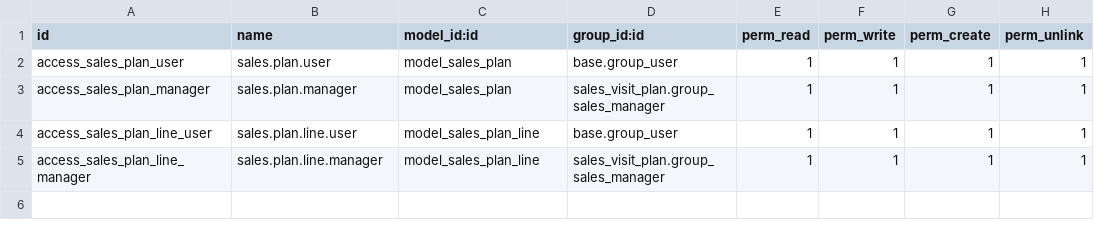
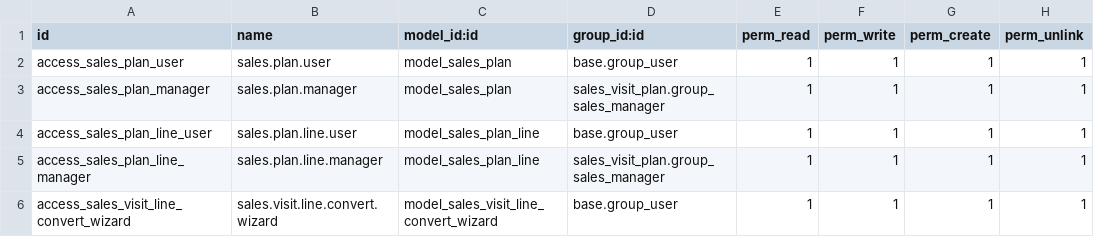
Before and after one commit to SamehAbdelAlYoussef/msolutions_custom, a CSV file: sales_visit_plan/security/ir.model.access.csv, drawn as a sheet.

```diff
--- a/sales_visit_plan/security/ir.model.access.csv
+++ b/sales_visit_plan/security/ir.model.access.csv
@@ -5 +5,2 @@ access_sales_plan_line_user,sales.plan.line.user,model_sales_plan_line,base.grou
 access_sales_plan_line_manager,sales.plan.line.manager,model_sales_plan_line,sales_visit_plan.group_sales_manager,1,1,1,1
+access_sales_visit_line_convert_wizard,sales.visit.line.convert.wizard,model_sales_visit_line_convert_wizard,base.group_user,1,1,1,1
```
Also changed, not shown: 8 other files.
